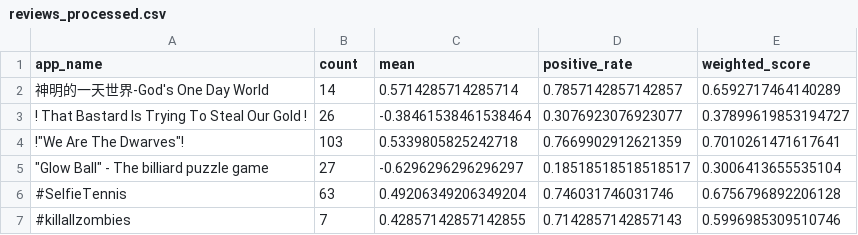
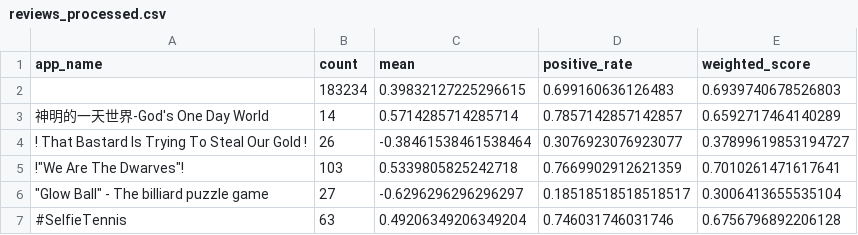
Before and after one commit to darrenchay/game_recommender, a CSV file: Datasets/reviews_processed.csv, drawn as a sheet; only a part is shown; the shorter side is filled out with more unchanged rows; the diff names each change by its address in the sheet, - before the commit and + after, or states it on an @@ line.

```diff
--- a/Datasets/reviews_processed.csv
+++ b/Datasets/reviews_processed.csv
+row 2:  | 183234 | 0.39832127225296615 | 0.699160636126483 | 0.6939740678526803
```
Also changed, not shown: 13 other files.
